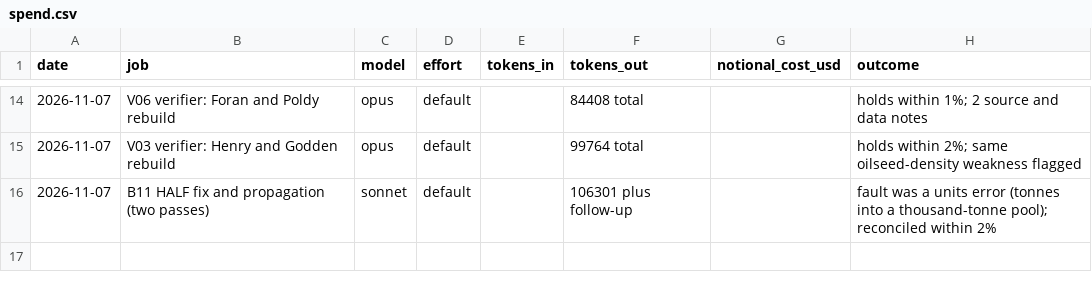
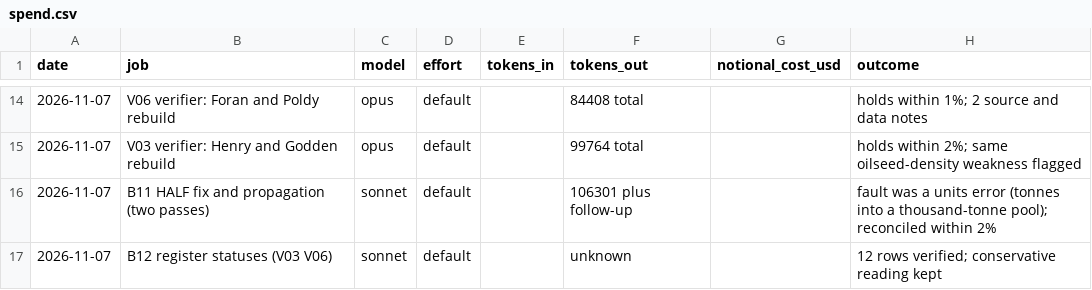
Before and after one commit to MurrayLane/carrying-capacity-dashboard, a CSV file: qa/spend.csv, drawn as a sheet; only a part is shown, gaps mark what is left out.

```diff
--- a/qa/spend.csv
+++ b/qa/spend.csv
@@ -16 +16,2 @@ date,job,model,effort,tokens_in,tokens_out,notional_cost_usd,outcome
 2026-11-07,B11 HALF fix and propagation (two passes),sonnet,default,,106301 plus follow-up,,fault was a units error (tonnes into a thousand-tonne pool); reconciled within 2%
+2026-11-07,B12 register statuses (V03 V06),sonnet,default,,unknown,,12 rows verified; conservative reading kept
```
